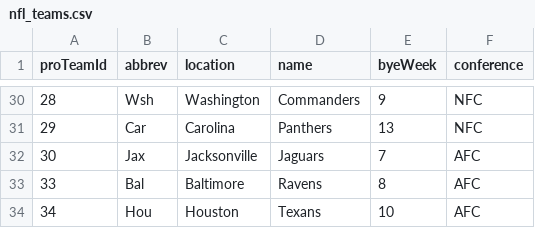
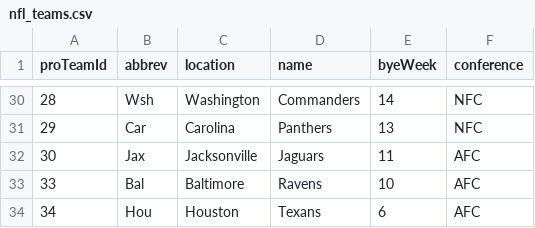
Before and after one commit to k5cents/fflr, a CSV file: data-raw/nfl_teams.csv, drawn as a sheet; only a part is shown, gaps mark what is left out; the diff covers the shown part only.

Commit message:
Update bye week in `nfl_teams` for 2022

```diff
--- a/data-raw/nfl_teams.csv
+++ b/data-raw/nfl_teams.csv
@@ -30,5 +30,5 @@ proTeamId,abbrev,location,name,byeWeek,conference
-28,Wsh,Washington,Commanders,9,NFC
+28,Wsh,Washington,Commanders,14,NFC
 29,Car,Carolina,Panthers,13,NFC
-30,Jax,Jacksonville,Jaguars,7,AFC
-33,Bal,Baltimore,Ravens,8,AFC
-34,Hou,Houston,Texans,10,AFC
+30,Jax,Jacksonville,Jaguars,11,AFC
+33,Bal,Baltimore,Ravens,10,AFC
+34,Hou,Houston,Texans,6,AFC
```
Also changed, not shown: 23 edited cells elsewhere in this file, 2 other files.
